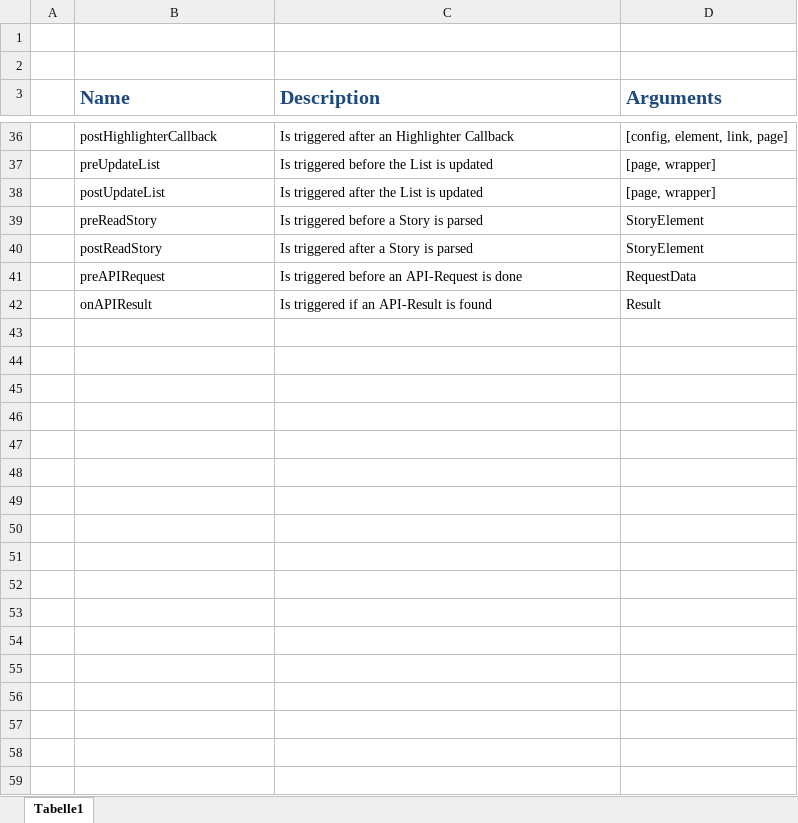
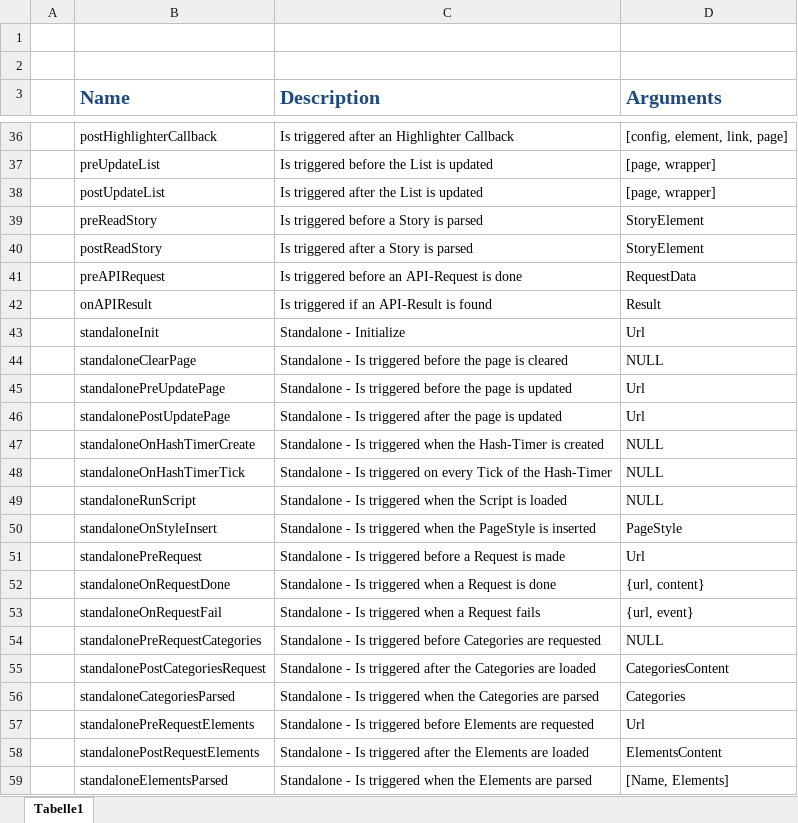
Before and after one commit to MRH4287/FFNetParser, an Excel workbook: doc/EventList.xlsx, sheet Tabelle1, drawn as a sheet; only a part is shown, gaps mark what is left out; values as stored, in another font and other column widths than the file's, no borders; the diff names each change by its address in the sheet, - before the commit and + after, or states it on an @@ line.

Commit message:
Changes GUI to Bootstrap per default && more
Adds a ProgressIndicator to the Standalone version
Adds new Events
Adds new Build-Style (compile)
   Only compiles. Used for Spell check and Lint

```diff
--- a/doc/EventList.xlsx (sheet Tabelle1)
+++ b/doc/EventList.xlsx (sheet Tabelle1)
+row 43:  | standaloneInit | Standalone - Initialize | Url
+row 44:  | standaloneClearPage | Standalone - Is triggered before the page is cleared | NULL
+row 45:  | standalonePreUpdatePage | Standalone - Is triggered before the page is updated | Url
+row 46:  | standalonePostUpdatePage | Standalone - Is triggered after the page is updated | Url
+row 47:  | standaloneOnHashTimerCreate | Standalone - Is triggered when the Hash-Timer is created | NULL
+row 48:  | standaloneOnHashTimerTick | Standalone - Is triggered on every Tick of the Hash-Timer | NULL
+row 49:  | standaloneRunScript | Standalone - Is triggered when the Script is loaded | NULL
+row 50:  | standaloneOnStyleInsert | Standalone - Is triggered when the PageStyle is inserted | PageStyle
+row 51:  | standalonePreRequest | Standalone - Is triggered before a Request is made | Url
+row 52:  | standaloneOnRequestDone | Standalone - Is triggered when a Request is done | {url, content}
+row 53:  | standaloneOnRequestFail | Standalone - Is triggered when a Request fails | {url, event}
+row 54:  | standalonePreRequestCategories | Standalone - Is triggered before Categories are requested | NULL
+row 55:  | standalonePostCategoriesRequest | Standalone - Is triggered after the Categories are loaded | CategoriesContent
+row 56:  | standaloneCategoriesParsed | Standalone - Is triggered when the Categories are parsed | Categories
+row 57:  | standalonePreRequestElements | Standalone - Is triggered before Elements are requested | Url
+row 58:  | standalonePostRequestElements | Standalone - Is triggered after the Elements are loaded | ElementsContent
+row 59:  | standaloneElementsParsed | Standalone - Is triggered when the Elements are parsed | [Name, Elements]
```
Also changed, not shown: 12 other files.
